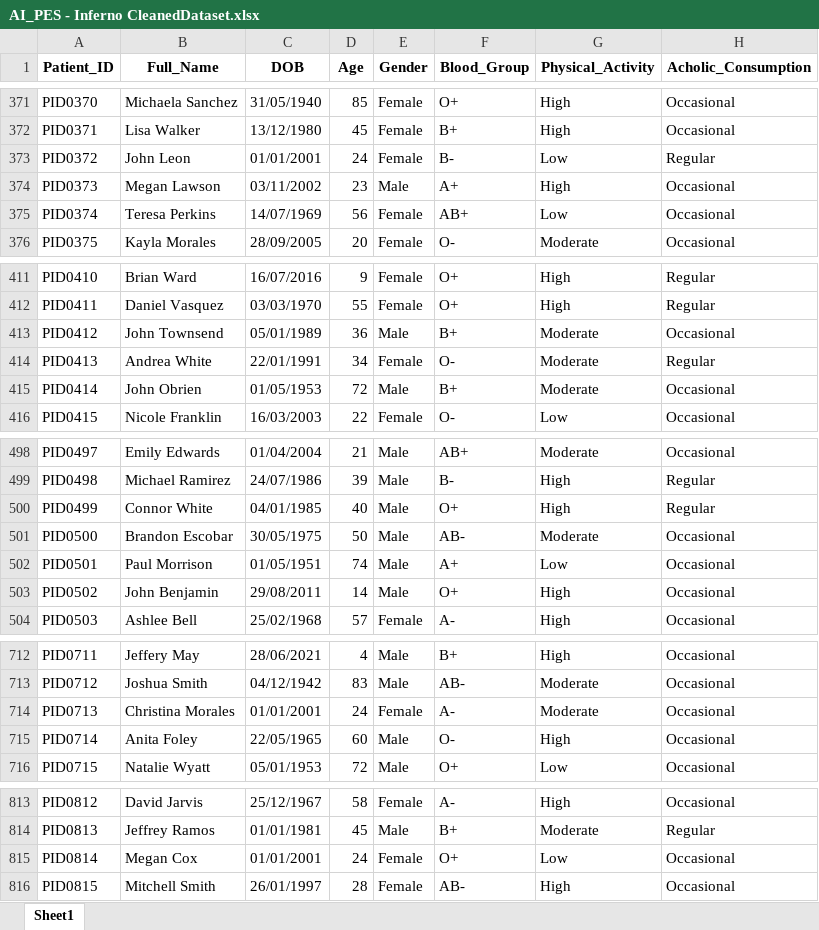
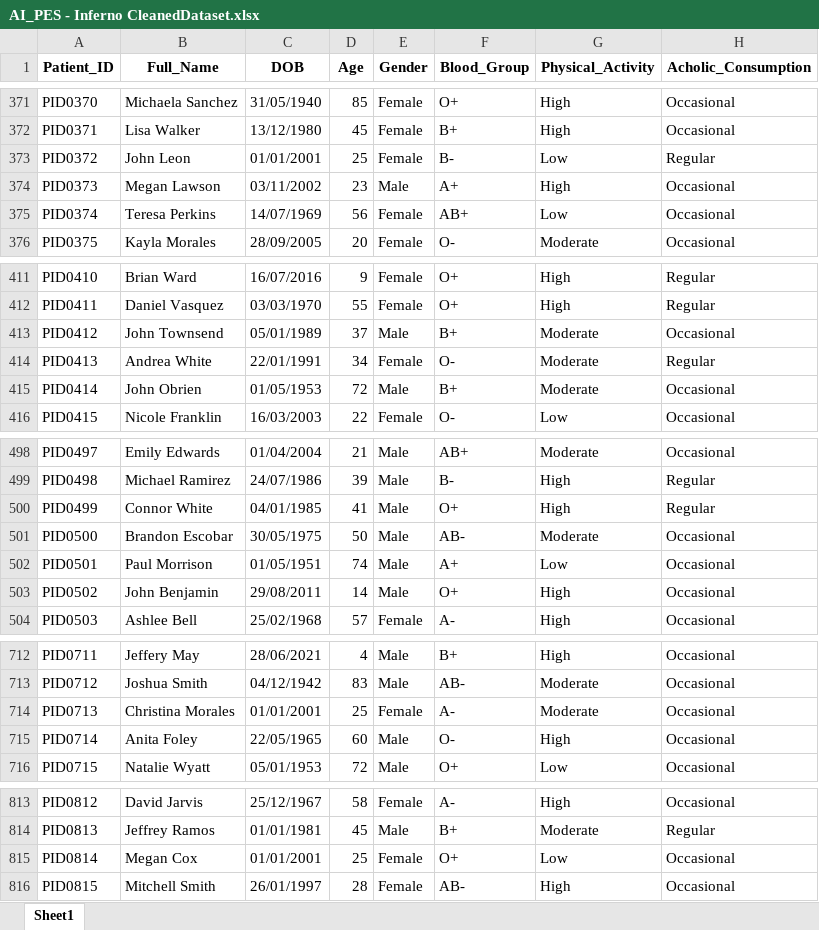
Before and after one commit to ullas9525/Cancer_Cell_Prediction, an Excel workbook: AI_PES - Inferno DataCleaning/AI_PES - Inferno CleanedDataset.xlsx, sheet Sheet1, drawn as a sheet; only a part is shown, gaps mark what is left out; values as stored, in another font and other column widths than the file's, no borders; the diff covers the shown part only; the diff names each change by its address in the sheet, - before the commit and + after, or states it on an @@ line.

```diff
--- a/AI_PES - Inferno DataCleaning/AI_PES - Inferno CleanedDataset.xlsx (sheet Sheet1)
+++ b/AI_PES - Inferno DataCleaning/AI_PES - Inferno CleanedDataset.xlsx (sheet Sheet1)
-D373 (Age): 24
+D373 (Age): 25
-D413 (Age): 36
+D413 (Age): 37
-D500 (Age): 40
+D500 (Age): 41
-D714 (Age): 24
+D714 (Age): 25
-D815 (Age): 24
+D815 (Age): 25
```
Also changed, not shown: 7 edited cells elsewhere in this sheet, AI_PES - Inferno FeatureEngineering/AI_PES - Inferno Feature_Engineered_Data.xlsx, 2 other files.
